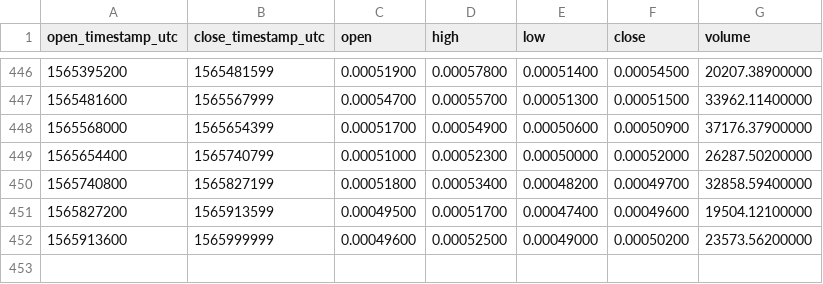
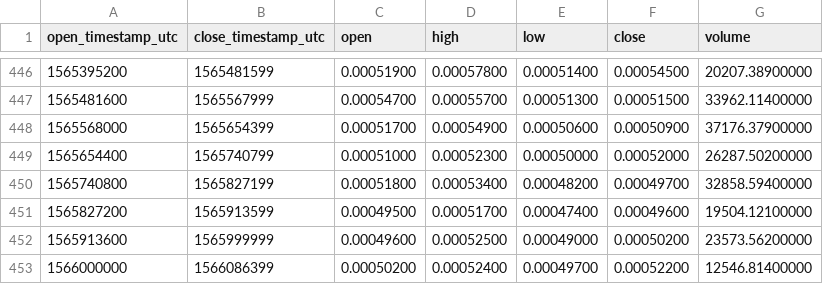
Before and after one commit to cryptobigbro/binance-ZENBTC, a CSV file: binance-ZENBTC-1d.csv, drawn as a sheet; only a part is shown, gaps mark what is left out.

```diff
--- a/binance-ZENBTC-1d.csv
+++ b/binance-ZENBTC-1d.csv
@@ -452 +452,2 @@ open_timestamp_utc,close_timestamp_utc,open,high,low,close,volume
 1565913600,1565999999,0.00049600,0.00052500,0.00049000,0.00050200,23573.56200000
+1566000000,1566086399,0.00050200,0.00052400,0.00049700,0.00052200,12546.81400000
```
Also changed, not shown: binance-ZENBTC-1h.csv.
